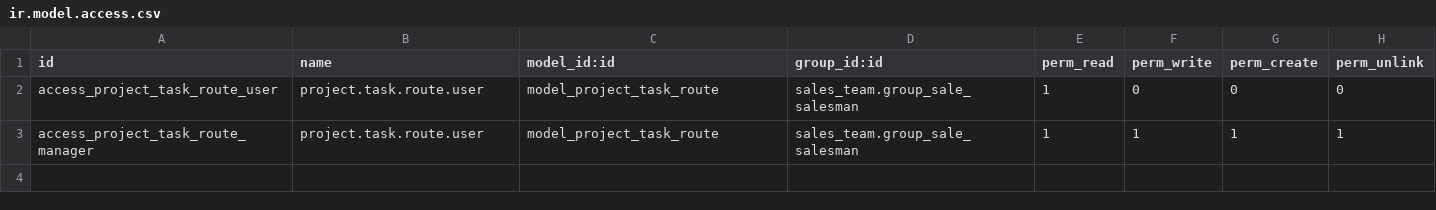
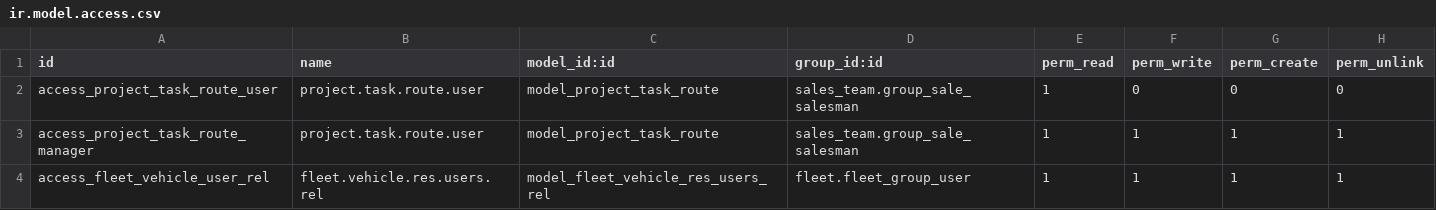
Before and after one commit to antoniocanovas/addons-ic, a CSV file: sale_timesheet_logistic/security/ir.model.access.csv, drawn as a sheet; the diff names each change by its address in the sheet, - before the commit and + after, or states it on an @@ line.

Commit message:
sale_timesheet_logistic ADD few fields

```diff
--- a/sale_timesheet_logistic/security/ir.model.access.csv
+++ b/sale_timesheet_logistic/security/ir.model.access.csv
+row 4: access_fleet_vehicle_user_rel | fleet.vehicle.res.users.rel | model_fleet_vehicle_res_users_rel | fleet.fleet_group_user | 1 | 1 | 1 | 1
```
Also changed, not shown: 8 other files.
